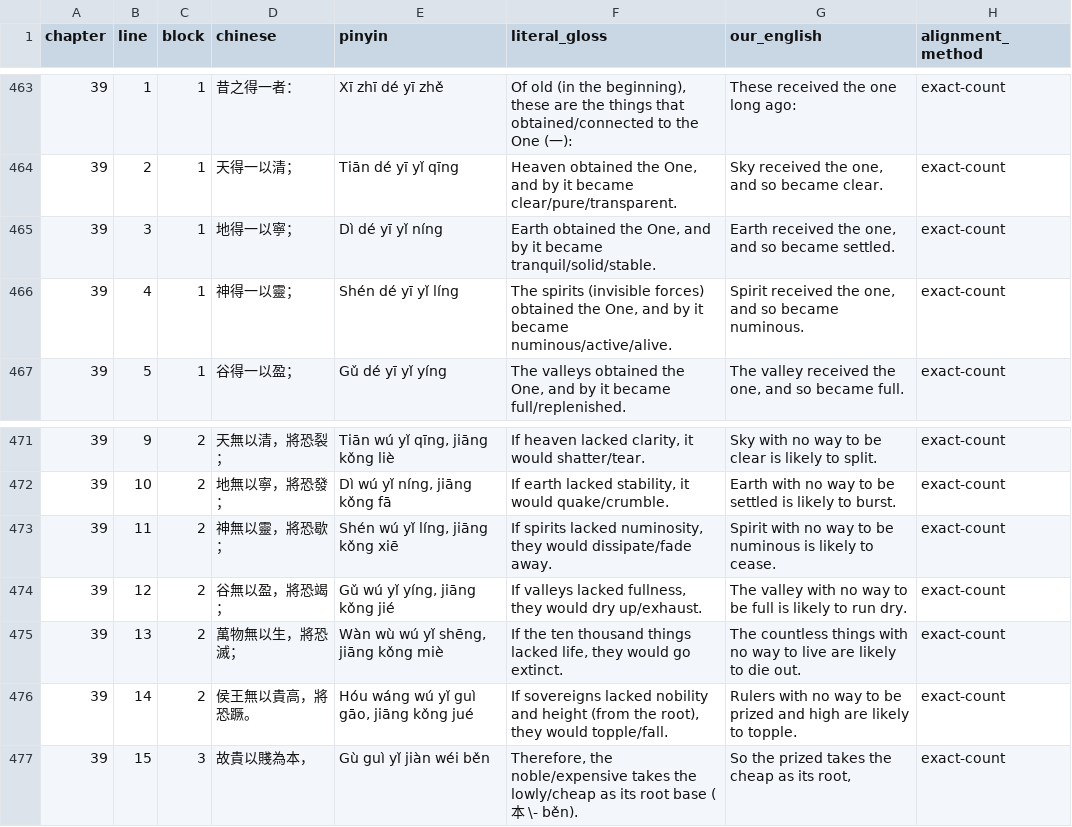
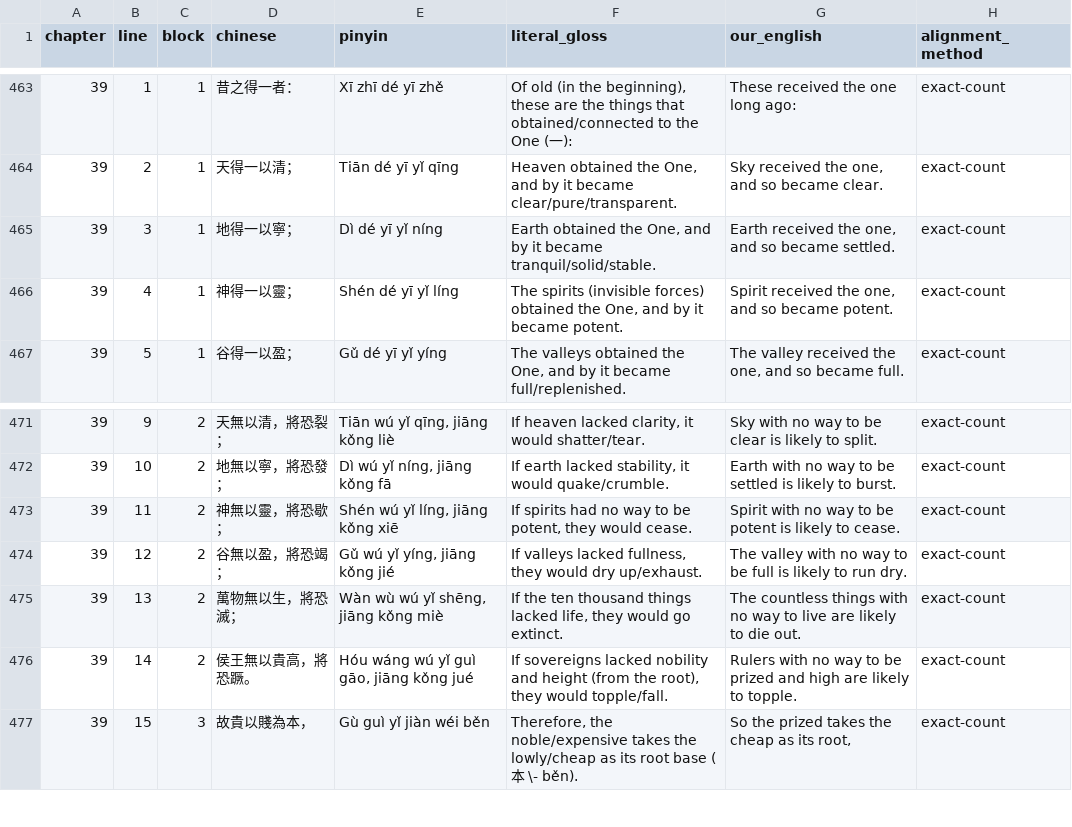
Before and after one commit to opencosmos-ai/taoteching, a CSV file: data/lines.csv, drawn as a sheet; only a part is shown, gaps mark what is left out.

```diff
--- a/data/lines.csv
+++ b/data/lines.csv
@@ -465,3 +465,3 @@ chapter,line,block,chinese,pinyin,literal_gloss,our_english,alignment_method
 39,3,1,地得一以寧；,Dì dé yī yǐ níng,"Earth obtained the One, and by it became tranquil/solid/stable.","Earth received the one, and so became settled.",exact-count
-39,4,1,神得一以靈；,Shén dé yī yǐ líng,"The spirits (invisible forces) obtained the One, and by it became numinous/active/alive.","Spirit received the one, and so became numinous.",exact-count
+39,4,1,神得一以靈；,Shén dé yī yǐ líng,"The spirits (invisible forces) obtained the One, and by it became potent.","Spirit received the one, and so became potent.",exact-count
 39,5,1,谷得一以盈；,Gǔ dé yī yǐ yíng,"The valleys obtained the One, and by it became full/replenished.","The valley received the one, and so became full.",exact-count
@@ -472,3 +472,3 @@ chapter,line,block,chinese,pinyin,literal_gloss,our_english,alignment_method
 39,10,2,地無以寧，將恐發；,"Dì wú yǐ níng, jiāng kǒng fā","If earth lacked stability, it would quake/crumble.",Earth with no way to be settled is likely to burst.,exact-count
-39,11,2,神無以靈，將恐歇；,"Shén wú yǐ líng, jiāng kǒng xiē","If spirits lacked numinosity, they would dissipate/fade away.",Spirit with no way to be numinous is likely to cease.,exact-count
+39,11,2,神無以靈，將恐歇；,"Shén wú yǐ líng, jiāng kǒng xiē","If spirits had no way to be potent, they would cease.",Spirit with no way to be potent is likely to cease.,exact-count
 39,12,2,谷無以盈，將恐竭；,"Gǔ wú yǐ yíng, jiāng kǒng jié","If valleys lacked fullness, they would dry up/exhaust.",The valley with no way to be full is likely to run dry.,exact-count
```
Also changed, not shown: data/characters.csv, data/commentary.csv, 10 other files.
